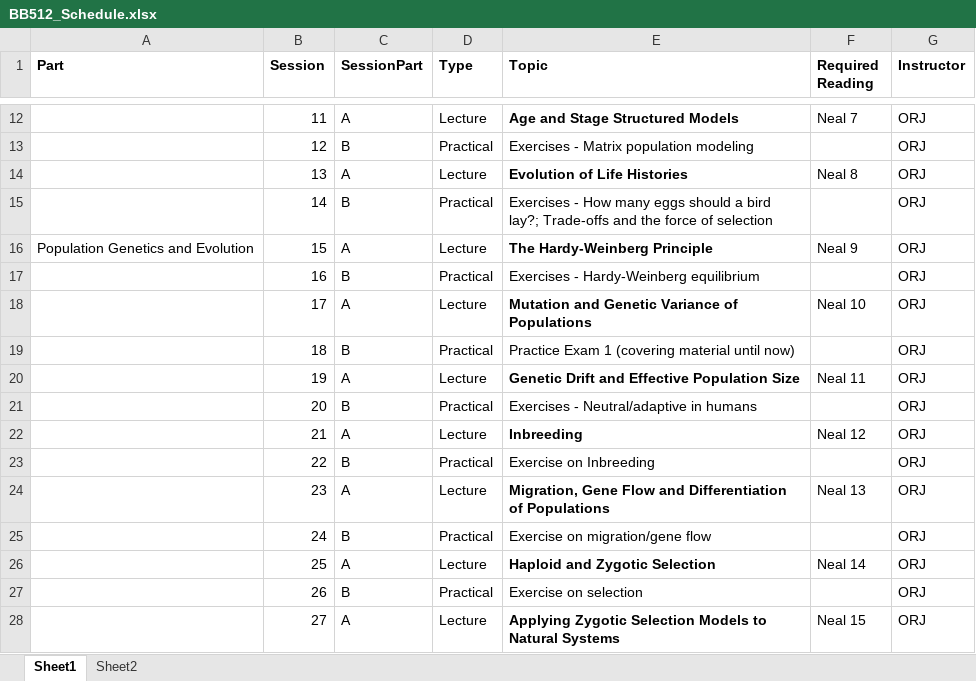
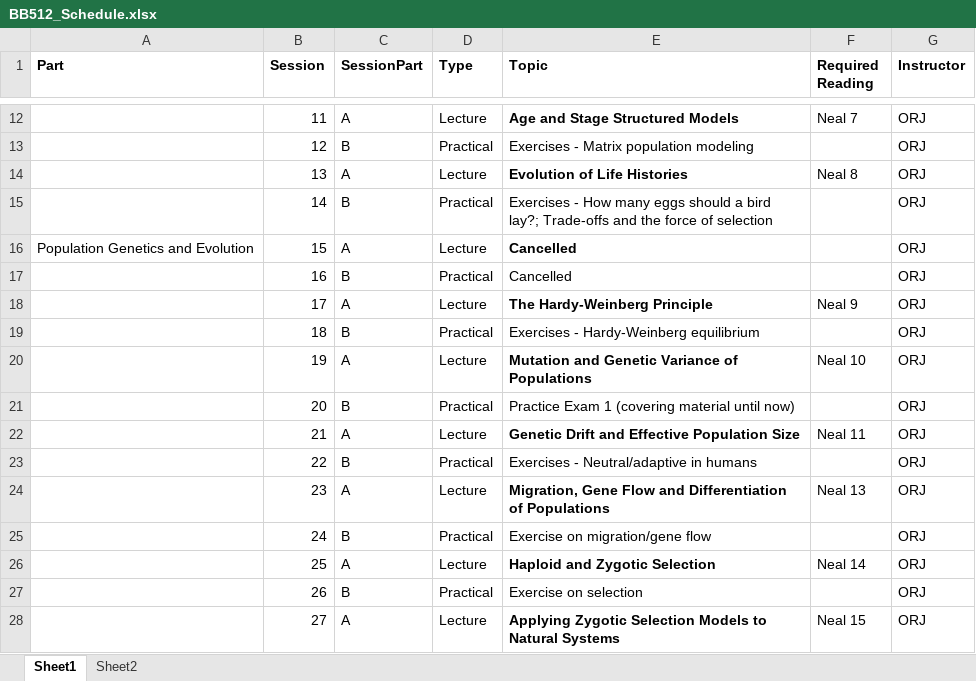
Before and after one commit to jonesor/BB512_Book, an Excel workbook: BB512_Schedule.xlsx, sheet Sheet1, drawn as a sheet; only a part is shown, gaps mark what is left out; values as stored, in another font and other column widths than the file's, no borders; conditional formats not drawn; the diff names each change by its address in the sheet, - before the commit and + after, or states it on an @@ line.

```diff
--- a/BB512_Schedule.xlsx (sheet Sheet1)
+++ b/BB512_Schedule.xlsx (sheet Sheet1)
-E16 (Topic): The Hardy-Weinberg Principle
+E16 (Topic): Cancelled
-F16 (Required Reading): Neal 9
+F16 (Required Reading): (empty)
-E17 (Topic): Exercises - Hardy-Weinberg equilibrium
+E17 (Topic): Cancelled
-E18 (Topic): Mutation and Genetic Variance of Populations
+E18 (Topic): The Hardy-Weinberg Principle
-F18 (Required Reading): Neal 10
+F18 (Required Reading): Neal 9
-E19 (Topic): Practice Exam 1 (covering material until now)
+E19 (Topic): Exercises - Hardy-Weinberg equilibrium
-E20 (Topic): Genetic Drift and Effective Population Size
+E20 (Topic): Mutation and Genetic Variance of Populations
-F20 (Required Reading): Neal 11
+F20 (Required Reading): Neal 10
-E21 (Topic): Exercises - Neutral/adaptive in humans
+E21 (Topic): Practice Exam 1 (covering material until now)
-E22 (Topic): Inbreeding
+E22 (Topic): Genetic Drift and Effective Population Size
-F22 (Required Reading): Neal 12
+F22 (Required Reading): Neal 11
-E23 (Topic): Exercise on Inbreeding
+E23 (Topic): Exercises - Neutral/adaptive in humans
```
Also changed, not shown: BB512_schedule_with_dates.xlsx, 28 other files.
